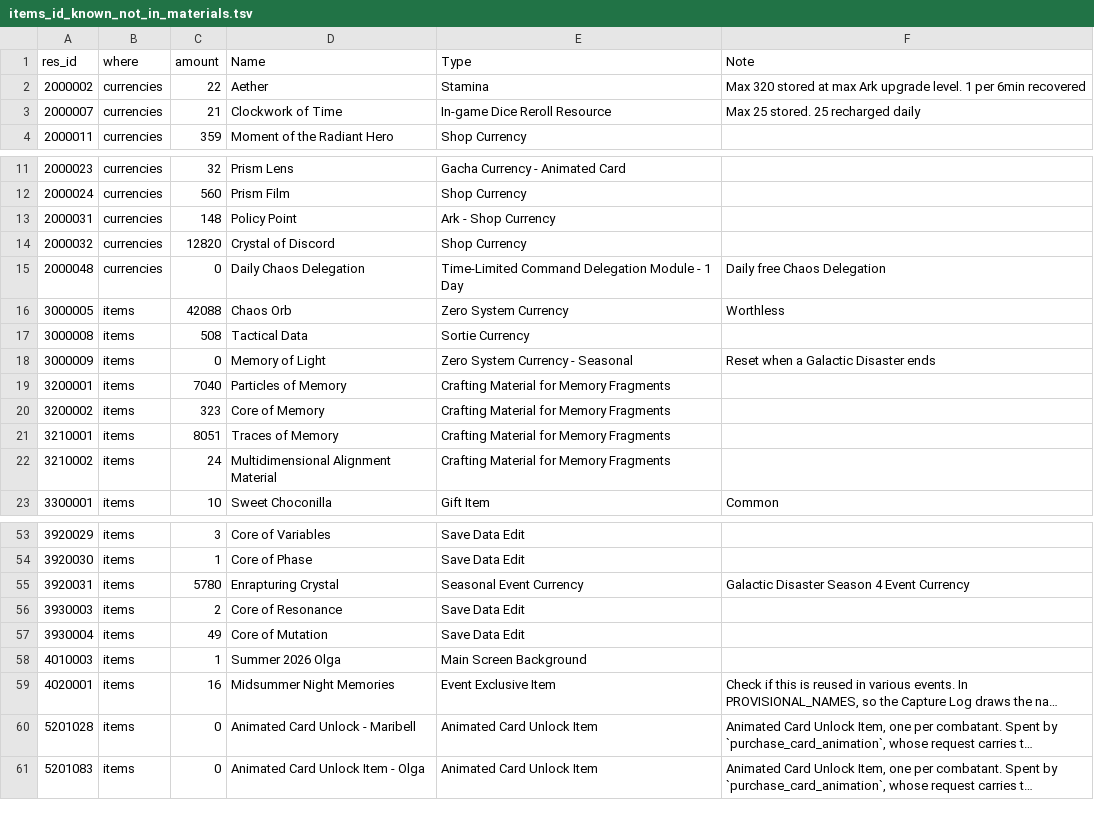
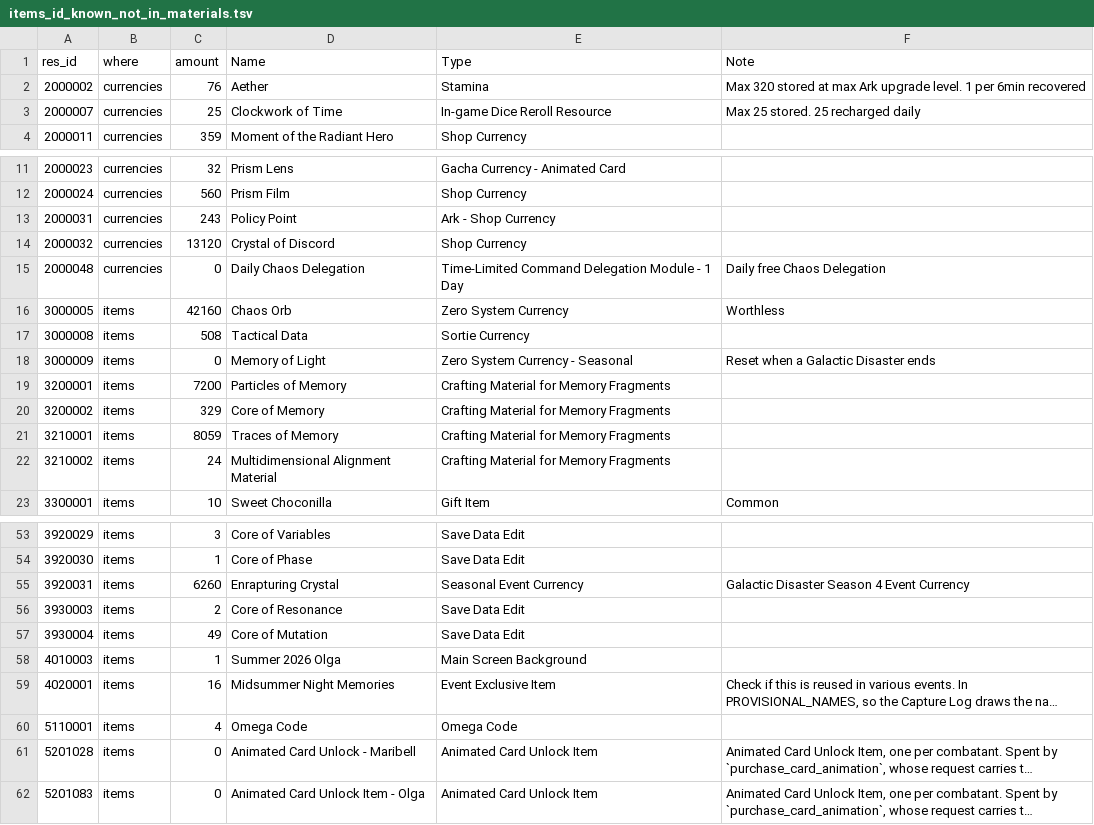
Before and after one commit to Ikkoru/Vribbels-CZN-Optimizer, a TSV file: docs/items_id_known_not_in_materials.tsv, drawn as a sheet; only a part is shown, gaps mark what is left out; long unchanged cells end in …; the diff covers the shown part only; the diff names each change by its address in the sheet, - before the commit and + after, or states it on an @@ line.

Commit message:
Refresh the item and mission dumps against the newest capture

```diff
--- a/docs/items_id_known_not_in_materials.tsv
+++ b/docs/items_id_known_not_in_materials.tsv
-C2 (amount): 22
+C2 (amount): 76
-C3 (amount): 21
+C3 (amount): 25
-C13 (amount): 148
+C13 (amount): 243
-C14 (amount): 12820
+C14 (amount): 13120
-C16 (amount): 42088
+C16 (amount): 42160
-C19 (amount): 7040
+C19 (amount): 7200
-C20 (amount): 323
+C20 (amount): 329
-C21 (amount): 8051
+C21 (amount): 8059
-C55 (amount): 5780
+C55 (amount): 6260
+row 60: 5110001 | items | 4 | Omega Code | Omega Code
```
Also changed, not shown: 2 edited cells elsewhere in this file, docs/items_id_known_in_materials.tsv, docs/items_id_unknown.tsv, 1 other file.
